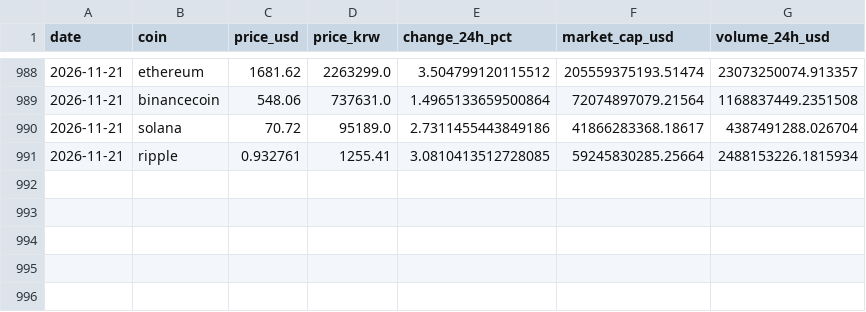
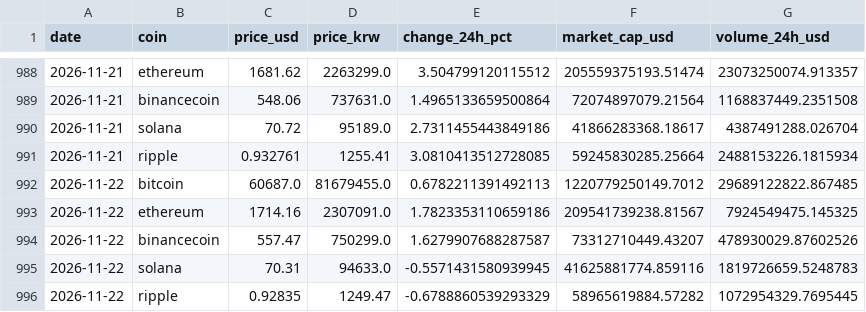
Before and after one commit to icedo724/data_collection, a CSV file: data/markets/crypto.csv, drawn as a sheet; only a part is shown, gaps mark what is left out; the diff names each change by its address in the sheet, - before the commit and + after, or states it on an @@ line.

```diff
--- a/data/markets/crypto.csv
+++ b/data/markets/crypto.csv
+row 992: 2026-11-22 | bitcoin | 60687.0 | 81679455.0 | 0.6782211391492113 | 1220779250149.7012 | 29689122822.867485
+row 993: 2026-11-22 | ethereum | 1714.16 | 2307091.0 | 1.7823353110659186 | 209541739238.81567 | 7924549475.145325
+row 994: 2026-11-22 | binancecoin | 557.47 | 750299.0 | 1.6279907688287587 | 73312710449.43207 | 478930029.87602526
+row 995: 2026-11-22 | solana | 70.31 | 94633.0 | -0.5571431580939945 | 41625881774.859116 | 1819726659.5248783
+row 996: 2026-11-22 | ripple | 0.92835 | 1249.47 | -0.6788860539293329 | 58965619884.57282 | 1072954329.7695445
```
Also changed, not shown: data/environment/air_quality.csv, data/environment/earthquakes.csv, 7 other files.
